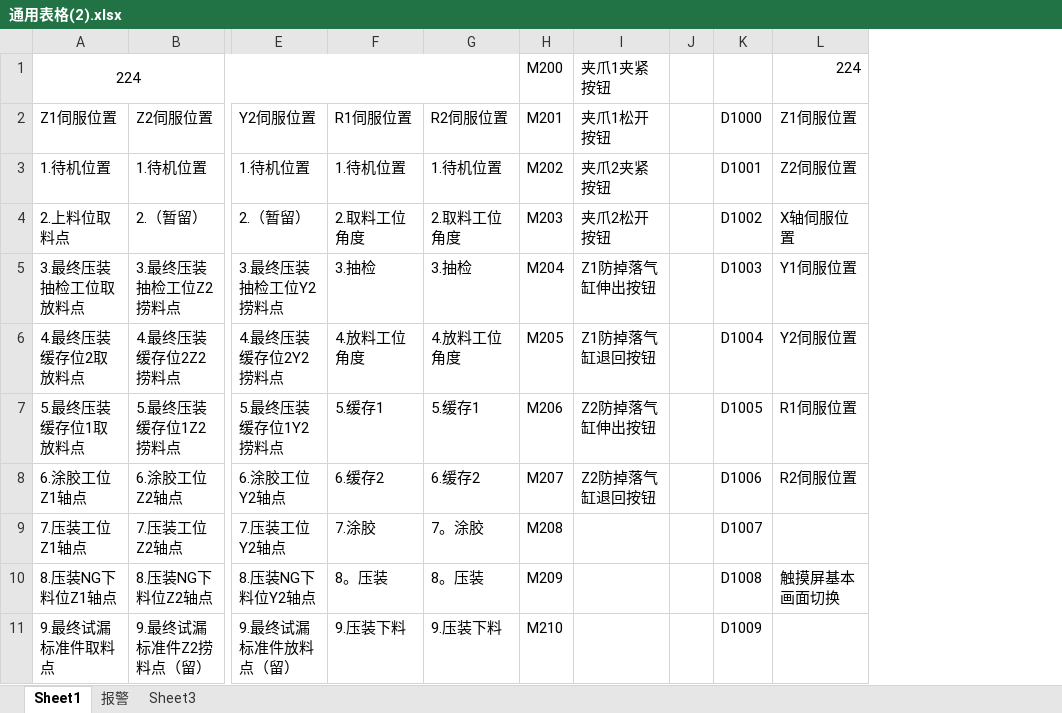
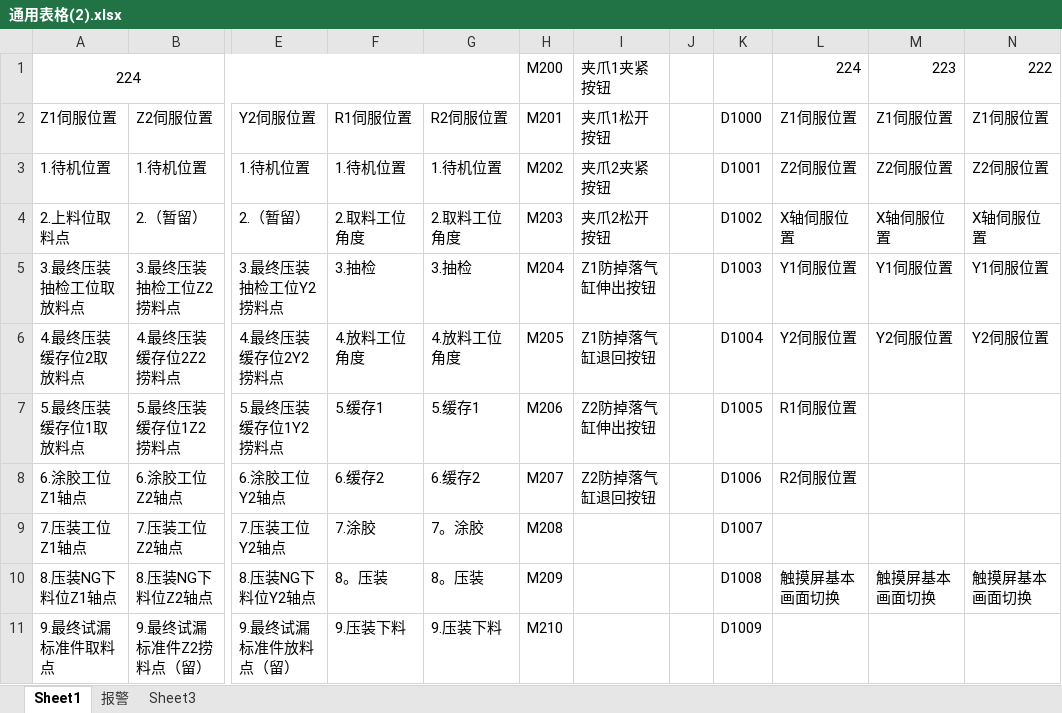
Before and after one commit to Big-fish-and-Begonia/PLC-mitsubishielectric, an Excel workbook: 通用表格(2).xlsx, sheet Sheet1, drawn as a sheet; only a part is shown, gaps mark what is left out; values as stored, in another font and other column widths than the file's, no borders; the diff names each change by its address in the sheet, - before the commit and + after, or states it on an @@ line.

```diff
--- a/通用表格(2).xlsx (sheet Sheet1)
+++ b/通用表格(2).xlsx (sheet Sheet1)
@@ column M unhidden, rows 1-10: 223 | Z1伺服位置 | Z2伺服位置 | X轴伺服位置 | Y1伺服位置 | Y2伺服位置 |  |  |  | 触摸屏基本画面切换 @@
@@ column N unhidden, rows 1-10: 222 | Z1伺服位置 | Z2伺服位置 | X轴伺服位置 | Y1伺服位置 | Y2伺服位置 |  |  |  | 触摸屏基本画面切换 @@
```
Also changed, not shown: 8 other files.
